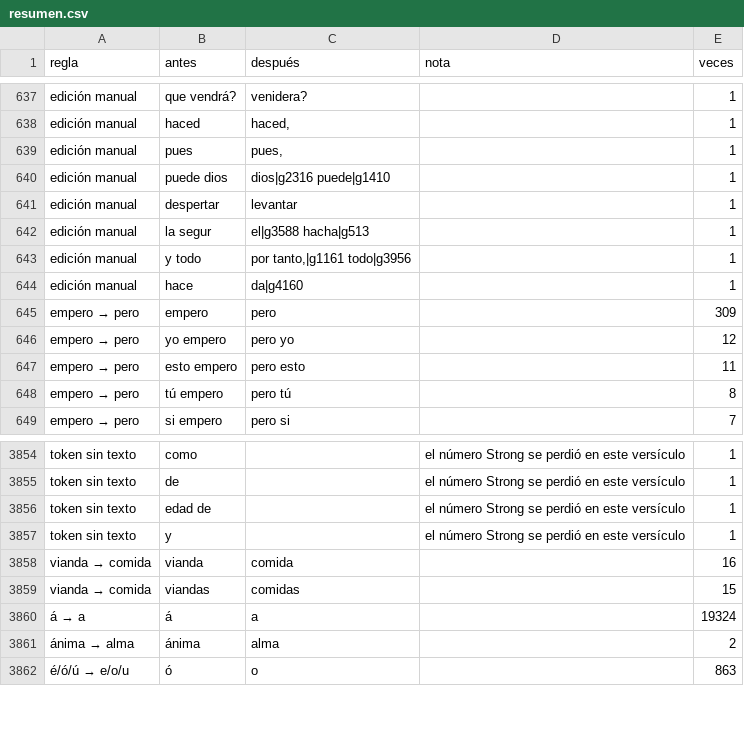
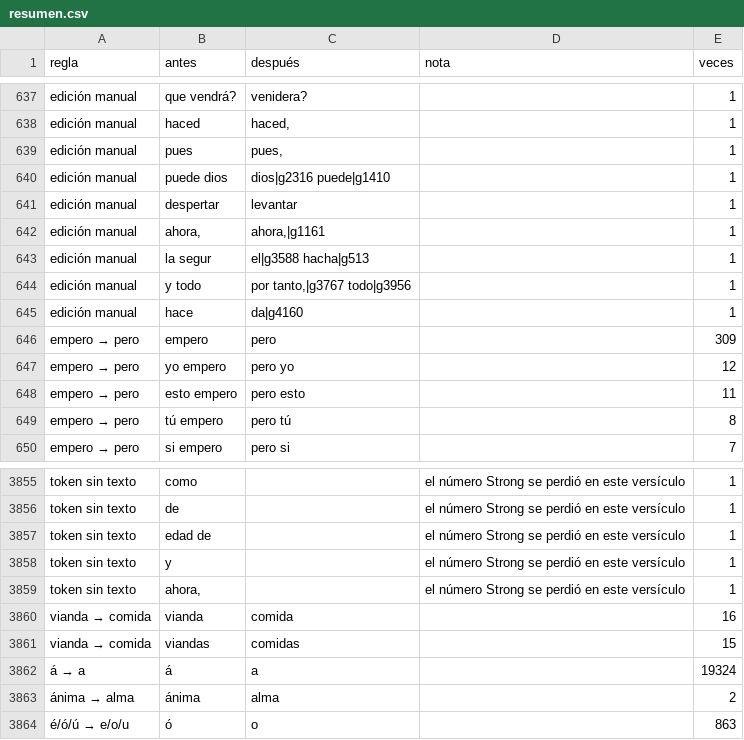
Before and after one commit to saulizar93/bible-app, a CSV file: scripts/rvo/changes/resumen.csv, drawn as a sheet; only a part is shown, gaps mark what is left out.

```diff
--- a/scripts/rvo/changes/resumen.csv
+++ b/scripts/rvo/changes/resumen.csv
@@ -641,4 +641,5 @@ edición manual,puede dios,dios|g2316 puede|g1410,,1
 edición manual,despertar,levantar,,1
+edición manual,"ahora,","ahora,|g1161",,1
 edición manual,la segur,el|g3588 hacha|g513,,1
-edición manual,y todo,"por tanto,|g1161 todo|g3956",,1
+edición manual,y todo,"por tanto,|g3767 todo|g3956",,1
 edición manual,hace,da|g4160,,1
@@ -3857,2 +3858,3 @@ token sin texto,edad de,,el número Strong se perdió en este versículo,1
 token sin texto,y,,el número Strong se perdió en este versículo,1
+token sin texto,"ahora,",,el número Strong se perdió en este versículo,1
 vianda → comida,vianda,comida,,16
```
Also changed, not shown: 16 other files.
